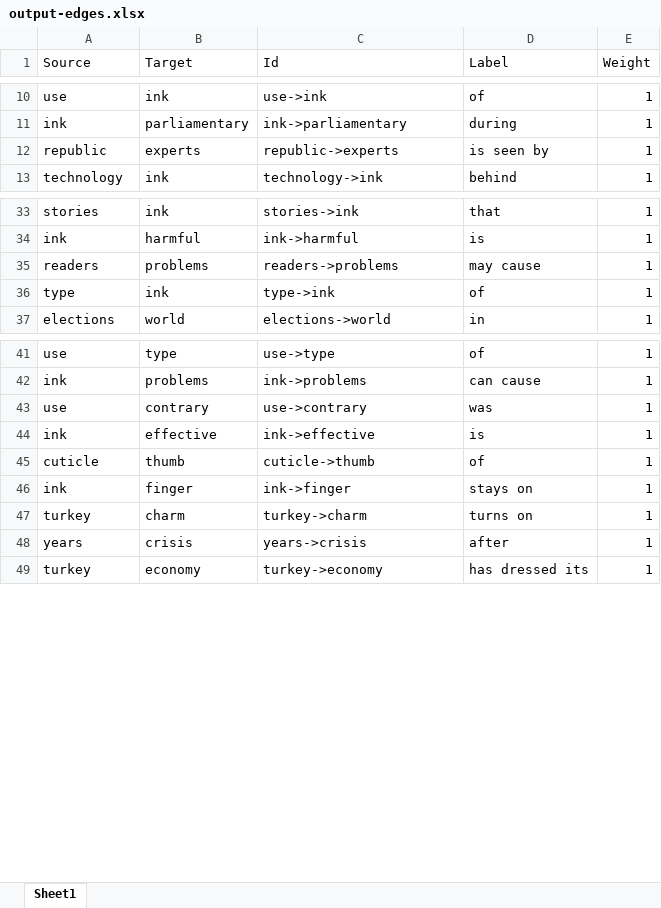
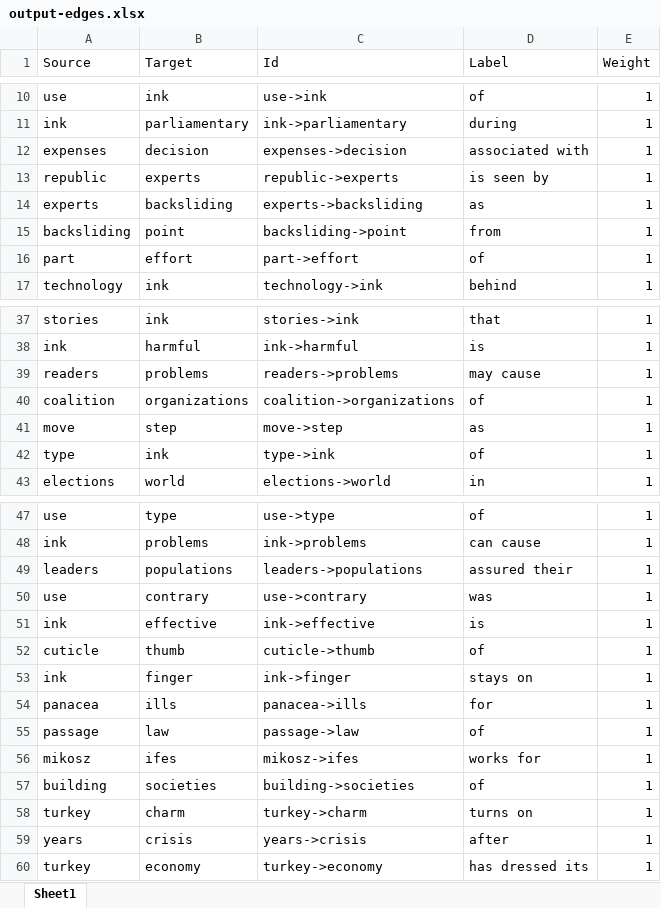
Before and after one commit to nikitaeverywhere/edu-semantic-knowledge-network-auto-builder, an Excel workbook: output/output-edges.xlsx, sheet Sheet1, drawn as a sheet; only a part is shown, gaps mark what is left out; values as stored, in another font and other column widths than the file's, no borders; the diff covers the shown part only; the diff names each change by its address in the sheet, - before the commit and + after, or states it on an @@ line.

Commit message:
[New] Specify threshold for TF-IDF values

```diff
--- a/output/output-edges.xlsx (sheet Sheet1)
+++ b/output/output-edges.xlsx (sheet Sheet1)
+row 12: expenses | decision | expenses->decision | associated with | 1
+row 14: experts | backsliding | experts->backsliding | as | 1
+row 15: backsliding | point | backsliding->point | from | 1
+row 16: part | effort | part->effort | of | 1
+row 40: coalition | organizations | coalition->organizations | of | 1
+row 41: move | step | move->step | as | 1
+row 49: leaders | populations | leaders->populations | assured their | 1
+row 54: panacea | ills | panacea->ills | for | 1
+row 55: passage | law | passage->law | of | 1
+row 56: mikosz | ifes | mikosz->ifes | works for | 1
+row 57: building | societies | building->societies | of | 1
```
Also changed, not shown: 2 added rows elsewhere in this sheet, output/output-nodes.xlsx, 7 other files.
